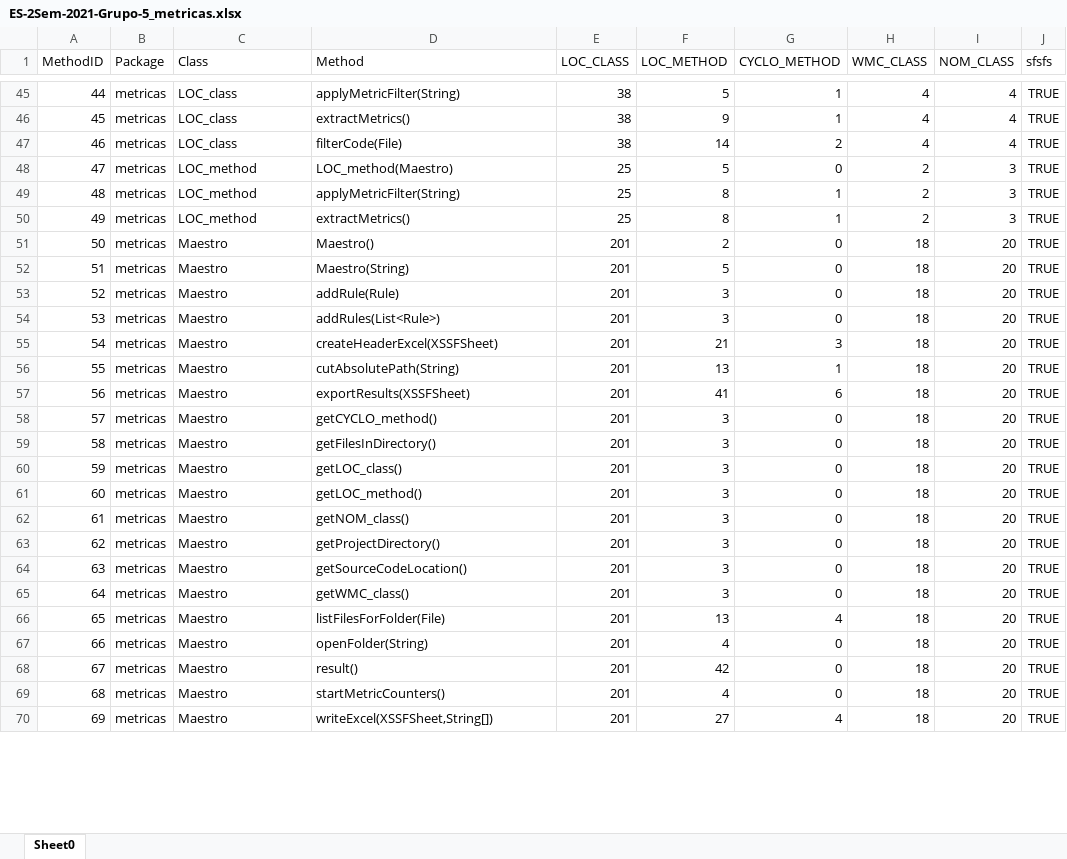
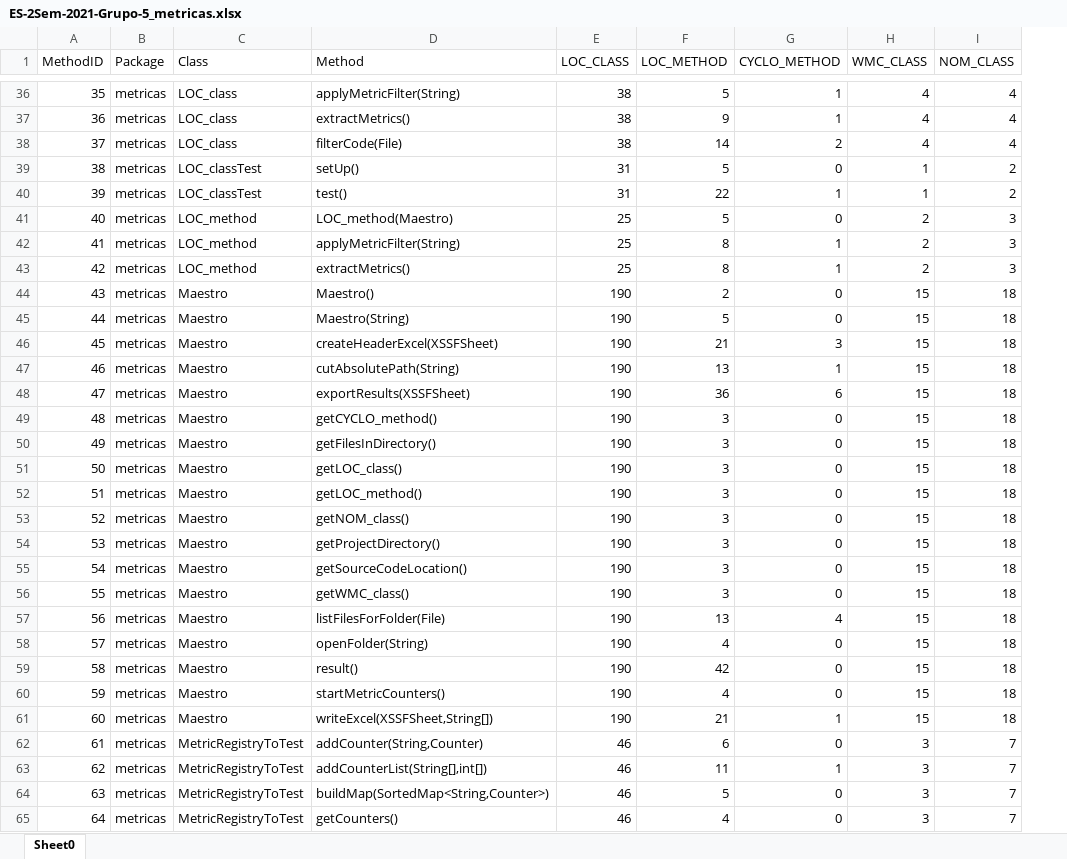
Before and after one commit to simoesd/ES-2Sem-2021-Grupo-5, an Excel workbook: ES-2Sem-2021-Grupo-5_metricas.xlsx, sheet Sheet0, drawn as a sheet; only a part is shown, gaps mark what is left out; values as stored, in another font and other column widths than the file's, no borders; removed rows and columns are numbered as before the commit, all else as after; the diff covers the shown part only; the diff names each change by its address in the sheet, - before the commit and + after, or states it on an @@ line.

```diff
--- a/ES-2Sem-2021-Grupo-5_metricas.xlsx (sheet Sheet0)
+++ b/ES-2Sem-2021-Grupo-5_metricas.xlsx (sheet Sheet0)
-column J (sfsfs), rows 45-52: all TRUE; rows 55-70: all TRUE
@@ column A (MethodID) renumbered between rows 10 and 98 @@
+row 39: 38 | metricas | LOC_classTest | setUp() | 31 | 5 | 0 | 1 | 2
+row 40: 39 | metricas | LOC_classTest | test() | 31 | 22 | 1 | 1 | 2
-E44:E45 (LOC_CLASS): 201
+E44:E45 (LOC_CLASS): 190
-H44:H45 (WMC_CLASS): 18
+H44:H45 (WMC_CLASS): 15
-I44:I45 (NOM_CLASS): 20
+I44:I45 (NOM_CLASS): 18
-row 53: 52 | metricas | Maestro | addRule(Rule) | 201 | 3 | 0 | 18 | 20 | TRUE
-row 54: 53 | metricas | Maestro | addRules(List<Rule>) | 201 | 3 | 0 | 18 | 20 | TRUE
-E46:E61 (LOC_CLASS): 201
+E46:E61 (LOC_CLASS): 190
-H46:H61 (WMC_CLASS): 18
+H46:H61 (WMC_CLASS): 15
-I46:I61 (NOM_CLASS): 20
+I46:I61 (NOM_CLASS): 18
-F48 (LOC_METHOD): 41
+F48 (LOC_METHOD): 36
-F61 (LOC_METHOD): 27
+F61 (LOC_METHOD): 21
-G61 (CYCLO_METHOD): 4
+G61 (CYCLO_METHOD): 1
+row 62: 61 | metricas | MetricRegistryToTest | addCounter(String,Counter) | 46 | 6 | 0 | 3 | 7
+row 63: 62 | metricas | MetricRegistryToTest | addCounterList(String[],int[]) | 46 | 11 | 1 | 3 | 7
+row 64: 63 | metricas | MetricRegistryToTest | buildMap(SortedMap<String,Counter>) | 46 | 5 | 0 | 3 | 7
+row 65: 64 | metricas | MetricRegistryToTest | getCounters() | 46 | 4 | 0 | 3 | 7
```
Also changed, not shown: 10 added rows, 37 removed rows and 128 edited cells elsewhere in this sheet, 6 other files.
